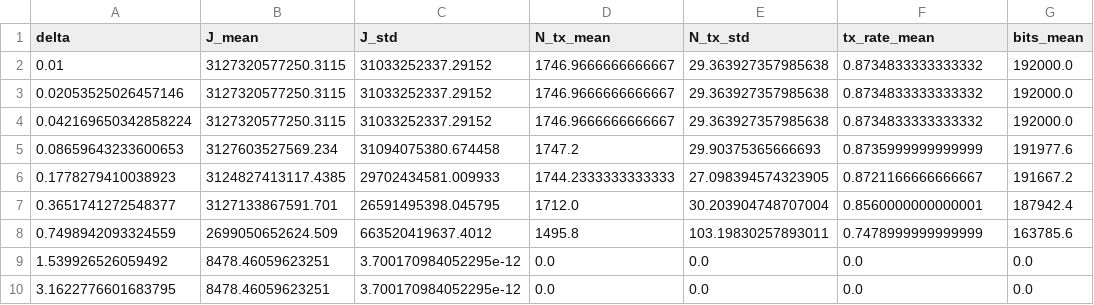
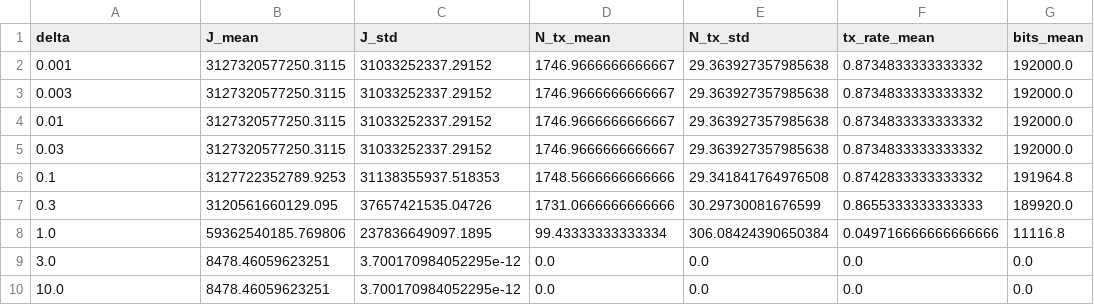
Before and after one commit to puyanguvic/CREST, a CSV file: result/exp_pareto_tradeoff.csv, drawn as a sheet.

```diff
--- a/result/exp_pareto_tradeoff.csv
+++ b/result/exp_pareto_tradeoff.csv
@@ -1,10 +1,10 @@
 delta,J_mean,J_std,N_tx_mean,N_tx_std,tx_rate_mean,bits_mean
+0.001,3127320577250.3115,31033252337.29152,1746.9666666666667,29.363927357985638,0.8734833333333332,192000.0
+0.003,3127320577250.3115,31033252337.29152,1746.9666666666667,29.363927357985638,0.8734833333333332,192000.0
 0.01,3127320577250.3115,31033252337.29152,1746.9666666666667,29.363927357985638,0.8734833333333332,192000.0
-0.02053525026457146,3127320577250.3115,31033252337.29152,1746.9666666666667,29.363927357985638,0.8734833333333332,192000.0
-0.042169650342858224,3127320577250.3115,31033252337.29152,1746.9666666666667,29.363927357985638,0.8734833333333332,192000.0
-0.08659643233600653,3127603527569.234,31094075380.674458,1747.2,29.90375365666693,0.8735999999999999,191977.6
-0.1778279410038923,3124827413117.4385,29702434581.009933,1744.2333333333333,27.098394574323905,0.8721166666666667,191667.2
-0.3651741272548377,3127133867591.701,26591495398.045795,1712.0,30.203904748707004,0.8560000000000001,187942.4
-0.7498942093324559,2699050652624.509,663520419637.4012,1495.8,103.19830257893011,0.7478999999999999,163785.6
-1.539926526059492,8478.46059623251,3.700170984052295e-12,0.0,0.0,0.0,0.0
-3.1622776601683795,8478.46059623251,3.700170984052295e-12,0.0,0.0,0.0,0.0
+0.03,3127320577250.3115,31033252337.29152,1746.9666666666667,29.363927357985638,0.8734833333333332,192000.0
+0.1,3127722352789.9253,31138355937.518353,1748.5666666666666,29.341841764976508,0.8742833333333332,191964.8
+0.3,3120561660129.095,37657421535.04726,1731.0666666666666,30.29730081676599,0.8655333333333333,189920.0
+1.0,59362540185.769806,237836649097.1895,99.43333333333334,306.08424390650384,0.049716666666666666,11116.8
+3.0,8478.46059623251,3.700170984052295e-12,0.0,0.0,0.0,0.0
+10.0,8478.46059623251,3.700170984052295e-12,0.0,0.0,0.0,0.0
```
Also changed, not shown: result/exp_pareto_tradeoff_runs.csv, 10 other files.
